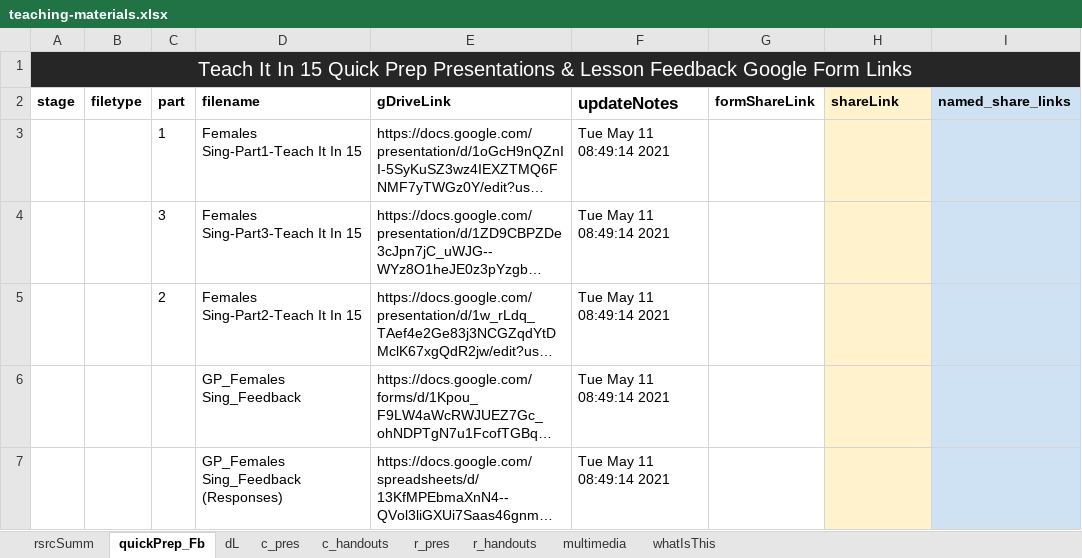
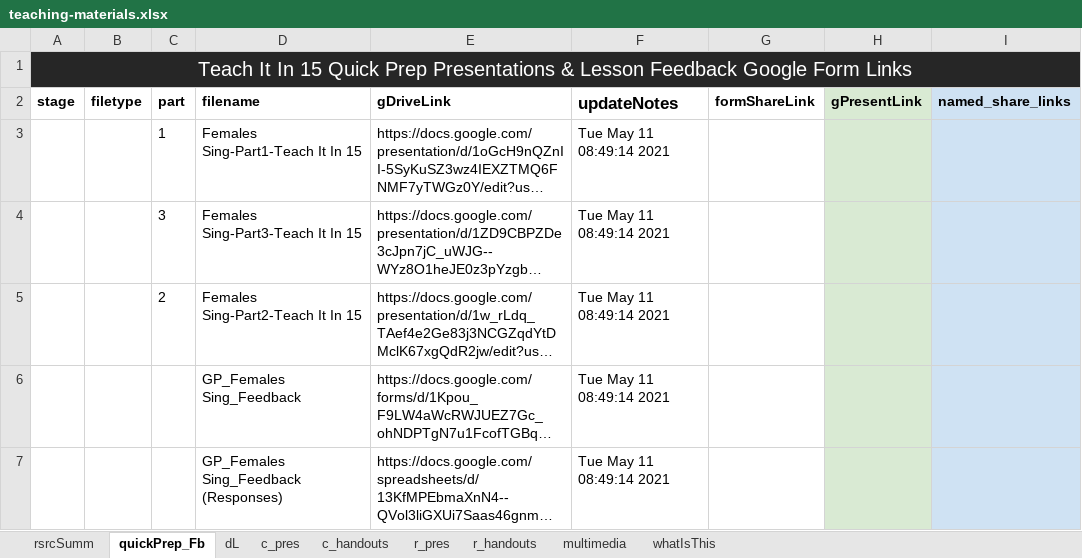
Before and after one commit to galacticpolymath/galacticPubs, an Excel workbook: meta/teaching-materials.xlsx, sheet quickPrep_Fb, drawn as a sheet; long unchanged cells end in …; values as stored, in another font and other column widths than the file's, no borders; conditional formats not drawn; the diff names each change by its address in the sheet, - before the commit and + after, or states it on an @@ line.

Commit message:
added gPresentLink to DL folder, removed shareLink

```diff
--- a/meta/teaching-materials.xlsx (sheet quickPrep_Fb)
+++ b/meta/teaching-materials.xlsx (sheet quickPrep_Fb)
-H2: shareLink
+H2: gPresentLink
-H2:H7 fill: #FFF2CC
+H2:H7 fill: #D9EAD3
```
Also changed, not shown: sheet c_handouts, 1 other file.
